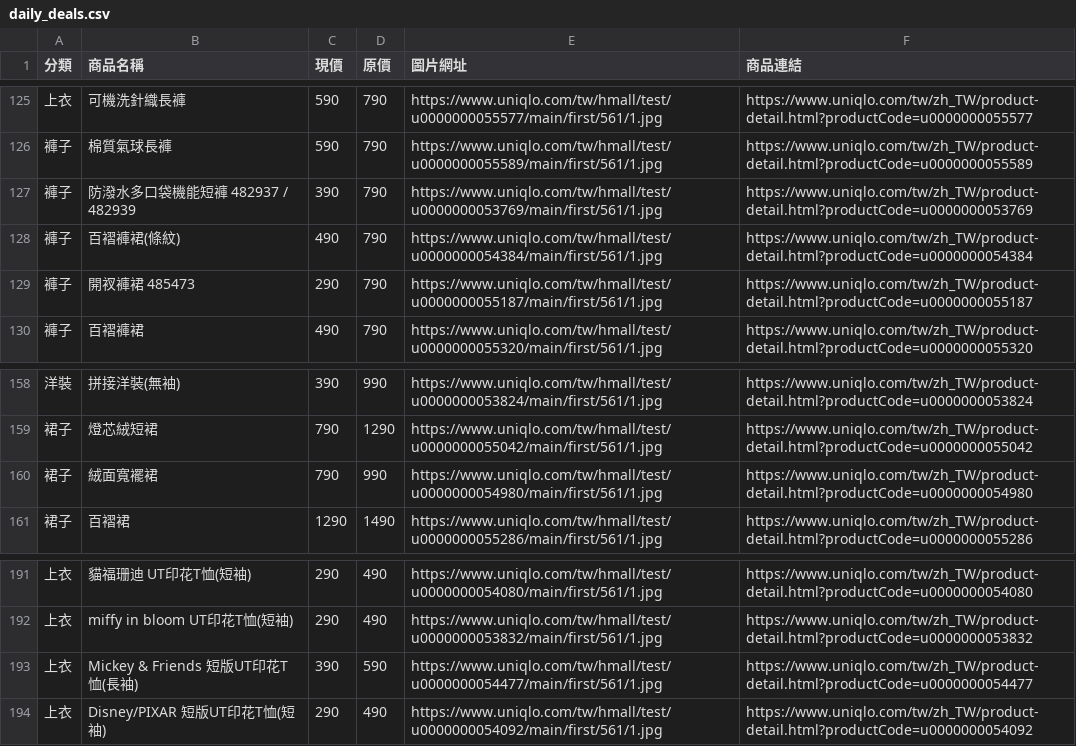
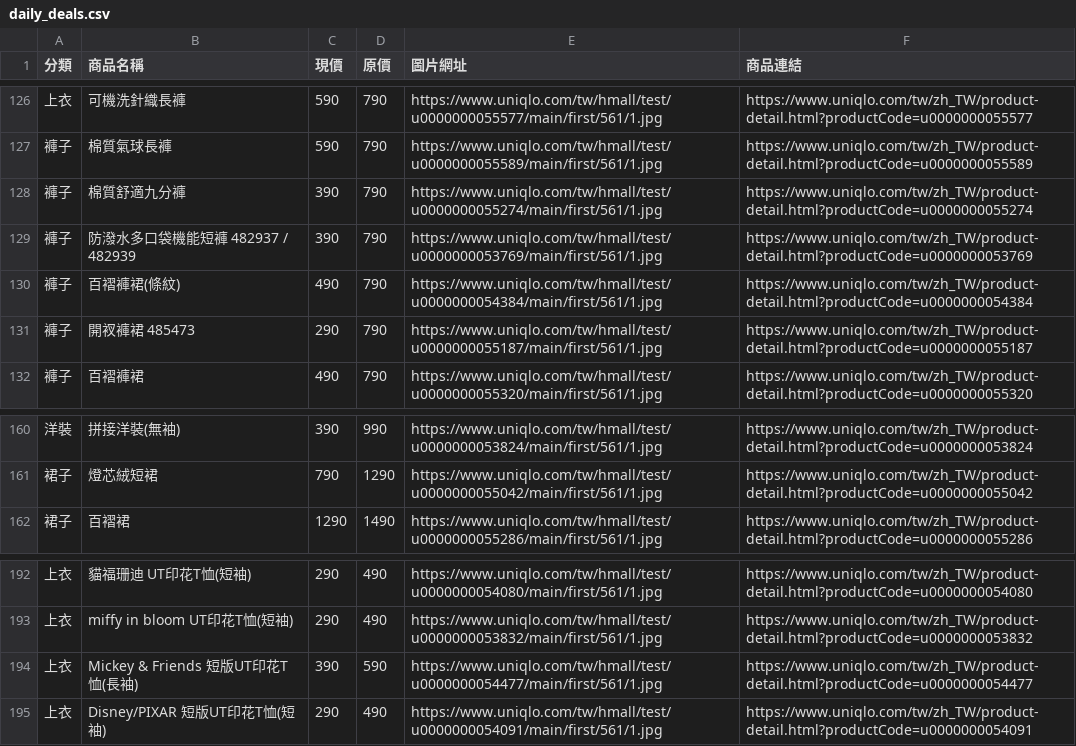
Before and after one commit to mooder16/on-sell-tracker, a CSV file: daily_deals.csv, drawn as a sheet; only a part is shown, gaps mark what is left out; the diff covers the shown part only.

```diff
--- a/daily_deals.csv
+++ b/daily_deals.csv
@@ -126,2 +127,3 @@
 褲子,棉質氣球長褲,590,790,https://www.uniqlo.com/tw/hmall/test/u0000000055589/main/first/561/1.jpg,https://www.uniqlo.com/tw/zh_TW/product-detail.html?productCode=u0000000055589
+褲子,棉質舒適九分褲,390,790,https://www.uniqlo.com/tw/hmall/test/u0000000055274/main/first/561/1.jpg,https://www.uniqlo.com/tw/zh_TW/product-detail.html?productCode=u0000000055274
 褲子,防潑水多口袋機能短褲 482937 / 482939,390,790,https://www.uniqlo.com/tw/hmall/test/u0000000053769/main/first/561/1.jpg,https://www.uniqlo.com/tw/zh_TW/product-detail.html?productCode=u0000000053769
@@ -159,3 +161,2 @@
 裙子,燈芯絨短裙,790,1290,https://www.uniqlo.com/tw/hmall/test/u0000000055042/main/first/561/1.jpg,https://www.uniqlo.com/tw/zh_TW/product-detail.html?productCode=u0000000055042
-裙子,絨面寬襬裙,790,990,https://www.uniqlo.com/tw/hmall/test/u0000000054980/main/first/561/1.jpg,https://www.uniqlo.com/tw/zh_TW/product-detail.html?productCode=u0000000054980
 裙子,百褶裙,1290,1490,https://www.uniqlo.com/tw/hmall/test/u0000000055286/main/first/561/1.jpg,https://www.uniqlo.com/tw/zh_TW/product-detail.html?productCode=u0000000055286
@@ -193,2 +194,2 @@
 上衣,Mickey & Friends 短版UT印花T恤(長袖),390,590,https://www.uniqlo.com/tw/hmall/test/u0000000054477/main/first/561/1.jpg,https://www.uniqlo.com/tw/zh_TW/product-detail.html?productCode=u0000000054477
-上衣,Disney/PIXAR 短版UT印花T恤(短袖),290,490,https://www.uniqlo.com/tw/hmall/test/u0000000054092/main/first/561/1.jpg,https://www.uniqlo.com/tw/zh_TW/product-detail.html?productCode=u0000000054092
+上衣,Disney/PIXAR 短版UT印花T恤(短袖),290,490,https://www.uniqlo.com/tw/hmall/test/u0000000054091/main/first/561/1.jpg,https://www.uniqlo.com/tw/zh_TW/product-detail.html?productCode=u0000000054091
```
Also changed, not shown: 3 added rows and 2 removed rows elsewhere in this file, 5 other files.
